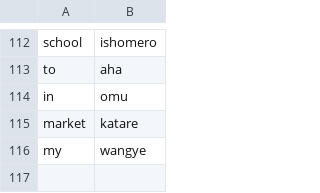
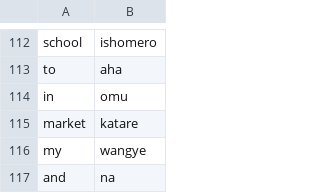
Before and after one commit to fatimanansamba15-max/Runyankole, a CSV file: runyankolee.csv, drawn as a sheet; only a part is shown, gaps mark what is left out.

Commit message:
Update runyankolee.csv

```diff
--- a/runyankolee.csv
+++ b/runyankolee.csv
@@ -116 +116,2 @@ market,katare
 my,wangye
+and,na
```
